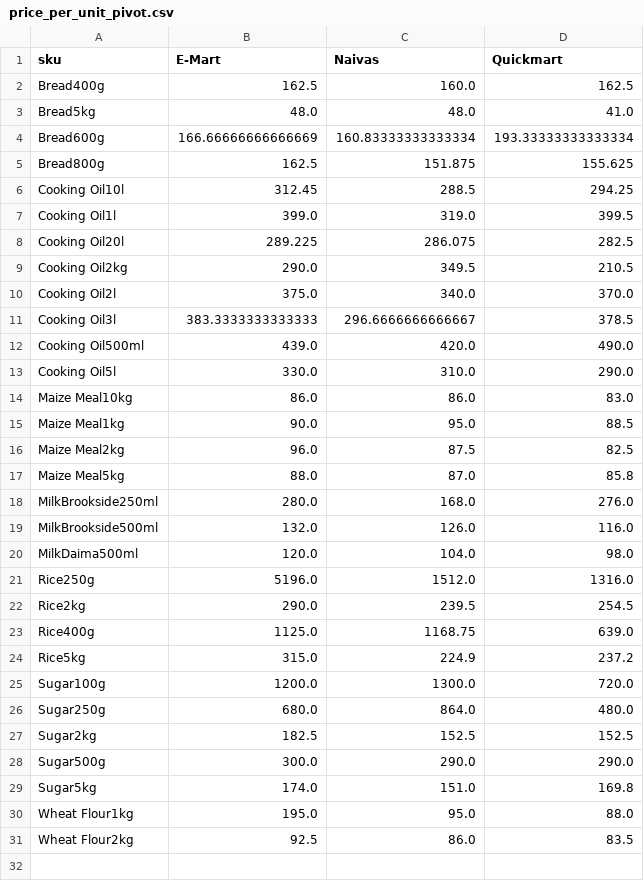
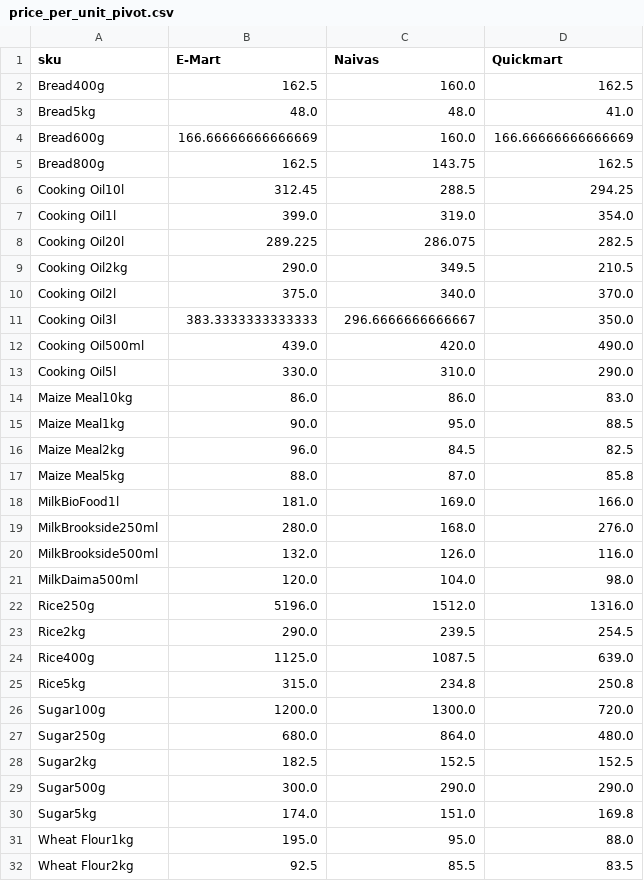
Before and after one commit to odawadavid/Webscraping, a CSV file: data/analytics/price_per_unit_pivot.csv, drawn as a sheet.

```diff
--- a/data/analytics/price_per_unit_pivot.csv
+++ b/data/analytics/price_per_unit_pivot.csv
@@ -3,6 +3,6 @@ Bread400g,162.5,160.0,162.5
 Bread5kg,48.0,48.0,41.0
-Bread600g,166.66666666666669,160.83333333333334,193.33333333333334
-Bread800g,162.5,151.875,155.625
+Bread600g,166.66666666666669,160.0,166.66666666666669
+Bread800g,162.5,143.75,162.5
 Cooking Oil10l,312.45,288.5,294.25
-Cooking Oil1l,399.0,319.0,399.5
+Cooking Oil1l,399.0,319.0,354.0
 Cooking Oil20l,289.225,286.075,282.5
@@ -10,3 +10,3 @@ Cooking Oil2kg,290.0,349.5,210.5
 Cooking Oil2l,375.0,340.0,370.0
-Cooking Oil3l,383.3333333333333,296.6666666666667,378.5
+Cooking Oil3l,383.3333333333333,296.6666666666667,350.0
 Cooking Oil500ml,439.0,420.0,490.0
@@ -15,4 +15,5 @@ Maize Meal10kg,86.0,86.0,83.0
 Maize Meal1kg,90.0,95.0,88.5
-Maize Meal2kg,96.0,87.5,82.5
+Maize Meal2kg,96.0,84.5,82.5
 Maize Meal5kg,88.0,87.0,85.8
+MilkBioFood1l,181.0,169.0,166.0
 MilkBrookside250ml,280.0,168.0,276.0
@@ -22,4 +23,4 @@ Rice250g,5196.0,1512.0,1316.0
 Rice2kg,290.0,239.5,254.5
-Rice400g,1125.0,1168.75,639.0
-Rice5kg,315.0,224.9,237.2
+Rice400g,1125.0,1087.5,639.0
+Rice5kg,315.0,234.8,250.8
 Sugar100g,1200.0,1300.0,720.0
@@ -30,2 +31,2 @@ Sugar5kg,174.0,151.0,169.8
 Wheat Flour1kg,195.0,95.0,88.0
-Wheat Flour2kg,92.5,86.0,83.5
+Wheat Flour2kg,92.5,85.5,83.5
```
Also changed, not shown: data/processed/latest_items.csv, data/raw/emart.csv, 4 other files.
